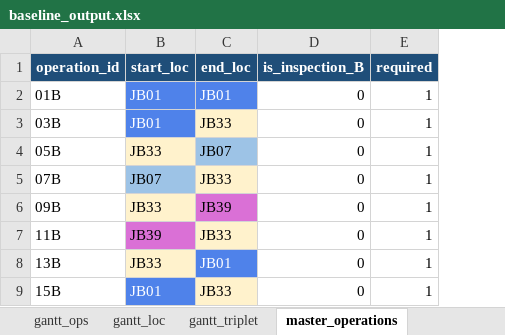
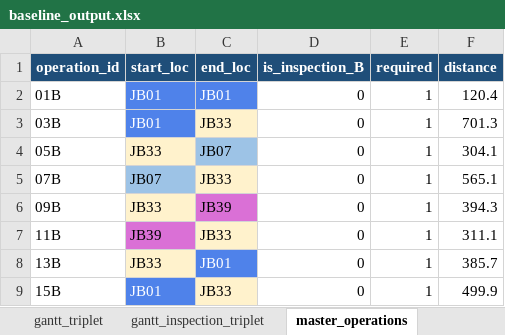
Before and after one commit to k-suzu373/jb-operations-optimization, an Excel workbook: outputs/baseline_output.xlsx, sheet master_operations, drawn as a sheet; only a part is shown; values as stored, in another font and other column widths than the file's, no borders; the diff names each change by its address in the sheet, - before the commit and + after, or states it on an @@ line.

```diff
--- a/outputs/baseline_output.xlsx (sheet master_operations)
+++ b/outputs/baseline_output.xlsx (sheet master_operations)
+sheet tab: gantt_inspection_triplet
+column F (distance), rows 2-9: 120.4 | 701.3 | 304.1 | 565.1 | 394.3 | 311.1 | 385.7 | 499.9
```
Also changed, not shown: sheet schedule_long, sheet gantt_triplet, sheet gantt_loc, sheet gantt_ops, sheet master_formations, data/master_data.xlsx, data/運用調査.xlsx, 1 other file.
